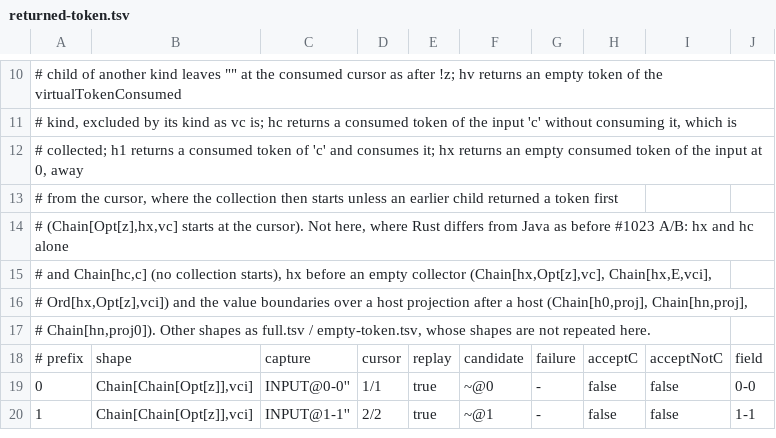
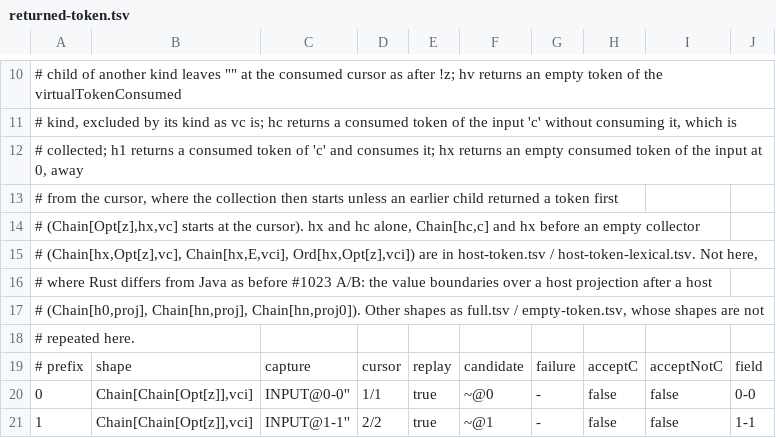
Before and after one commit to opaopa6969/unlaxer-parser, a TSV file: conformance/collector-source/returned-token.tsv, drawn as a sheet; only a part is shown, gaps mark what is left out.

```diff
--- a/conformance/collector-source/returned-token.tsv
+++ b/conformance/collector-source/returned-token.tsv
@@ -13,6 +13,7 @@
 # from the cursor, where the collection then starts unless an earlier child returned a token first
-# (Chain[Opt[z],hx,vc] starts at the cursor). Not here, where Rust differs from Java as before #1023 A/B: hx and hc alone
-# and Chain[hc,c] (no collection starts), hx before an empty collector (Chain[hx,Opt[z],vc], Chain[hx,E,vci],
-# Ord[hx,Opt[z],vci]) and the value boundaries over a host projection after a host (Chain[h0,proj], Chain[hn,proj],
-# Chain[hn,proj0]). Other shapes as full.tsv / empty-token.tsv, whose shapes are not repeated here.
+# (Chain[Opt[z],hx,vc] starts at the cursor). hx and hc alone, Chain[hc,c] and hx before an empty collector
+# (Chain[hx,Opt[z],vc], Chain[hx,E,vci], Ord[hx,Opt[z],vci]) are in host-token.tsv / host-token-lexical.tsv. Not here,
+# where Rust differs from Java as before #1023 A/B: the value boundaries over a host projection after a host
+# (Chain[h0,proj], Chain[hn,proj], Chain[hn,proj0]). Other shapes as full.tsv / empty-token.tsv, whose shapes are not
+# repeated here.
 # prefix	shape	capture	cursor	replay	candidate	failure	acceptC	acceptNotC	field
```
Also changed, not shown: 17 other files.
